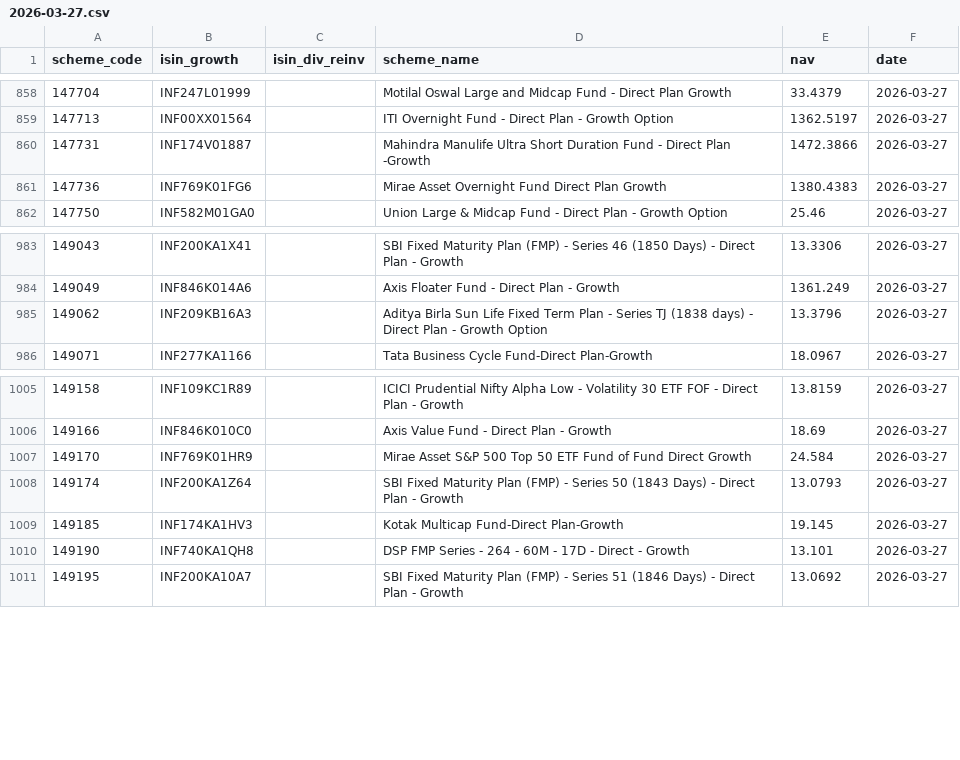
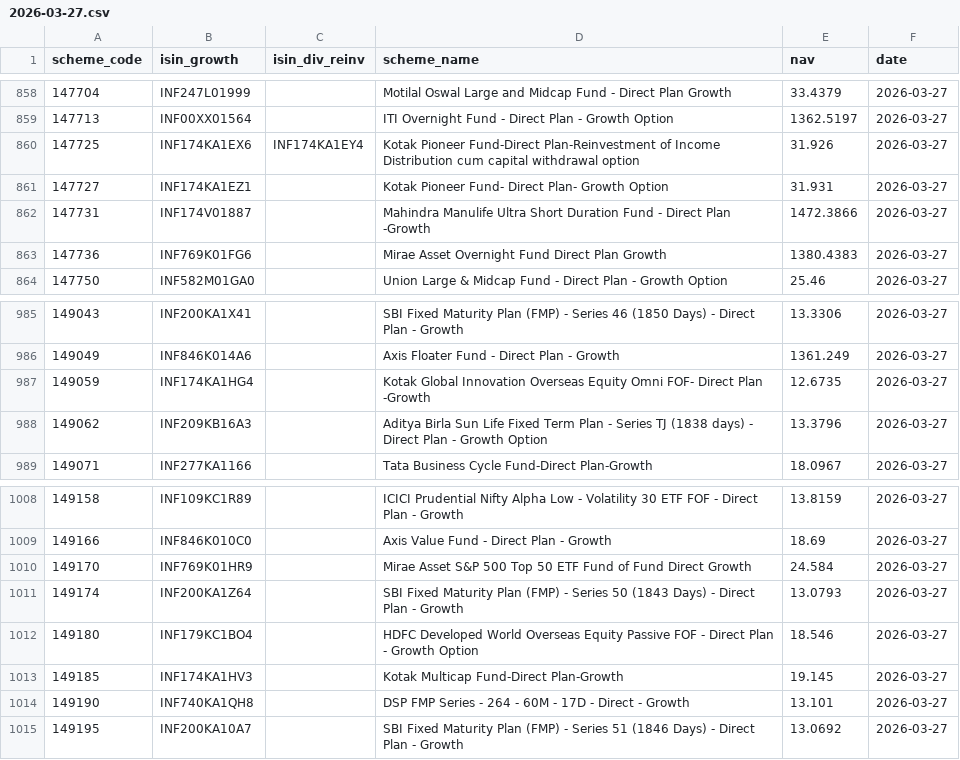
Before and after one commit to finfee-ai/nav-data-dump, a CSV file: data/daily/2026-03-27.csv, drawn as a sheet; only a part is shown, gaps mark what is left out; the diff names each change by its address in the sheet, - before the commit and + after, or states it on an @@ line.

```diff
--- a/data/daily/2026-03-27.csv
+++ b/data/daily/2026-03-27.csv
+row 860: 147725 | INF174KA1EX6 | INF174KA1EY4 | Kotak Pioneer Fund-Direct Plan-Reinvestment of Income Distribution cum capital withdrawal option | 31.926 | 2026-03-27
+row 861: 147727 | INF174KA1EZ1 |  | Kotak Pioneer Fund- Direct Plan- Growth Option | 31.931 | 2026-03-27
+row 987: 149059 | INF174KA1HG4 |  | Kotak Global Innovation Overseas Equity Omni FOF- Direct Plan -Growth | 12.6735 | 2026-03-27
+row 1012: 149180 | INF179KC1BO4 |  | HDFC Developed World Overseas Equity Passive FOF - Direct Plan - Growth Option | 18.546 | 2026-03-27
```
Also changed, not shown: data/latest.csv, 3 other files.
